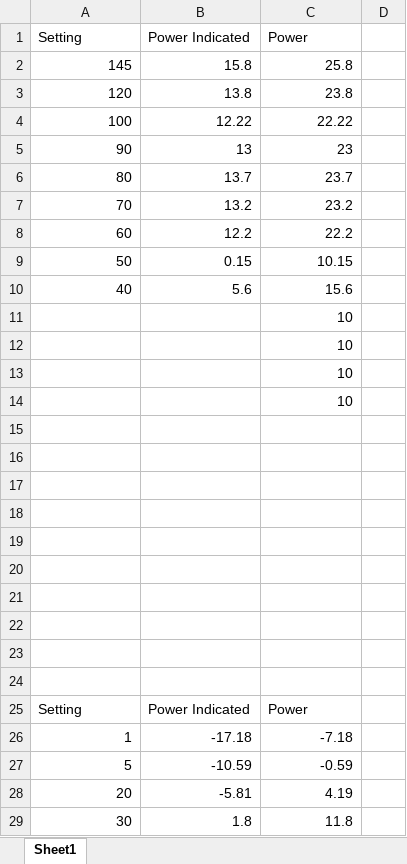
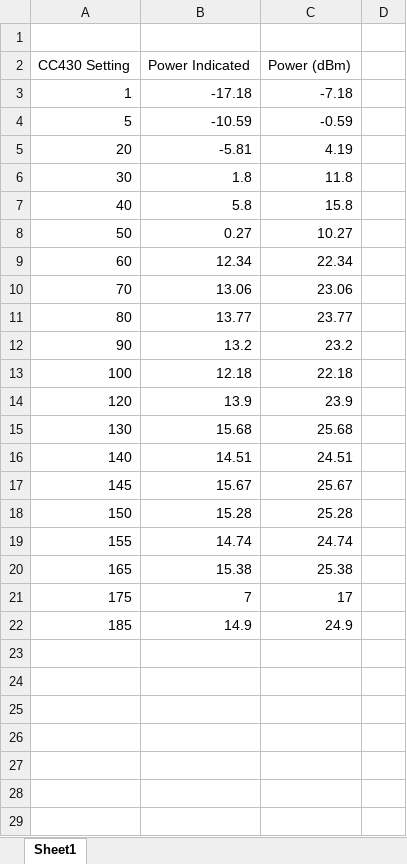
Before and after one commit to FaradayRF/FaradayRF-Hardware, an Excel workbook: EngineeringDocs/RF_Power_Test_RevB_11-19-2016.xlsx, sheet Sheet1, drawn as a sheet; only a part is shown; the shorter side is filled out with more unchanged rows; values as stored, in another font and other column widths than the file's, no borders; charts and pictures not drawn; removed rows and columns are numbered as before the commit, all else as after; the diff covers the shown part only; the diff names each change by its address in the sheet, - before the commit and + after, or states it on an @@ line.

```diff
--- a/EngineeringDocs/RF_Power_Test_RevB_11-19-2016.xlsx (sheet Sheet1)
+++ b/EngineeringDocs/RF_Power_Test_RevB_11-19-2016.xlsx (sheet Sheet1)
-row 1: Setting | Power Indicated | Power
-row 2: 145 | 15.8 | 25.8
-row 3: 120 | 13.8 | 23.8
-row 4: 100 | 12.22 | 22.22
-row 5: 90 | 13 | 23
-row 6: 80 | 13.7 | 23.7
-row 7: 70 | 13.2 | 23.2
-row 8: 60 | 12.2 | 22.2
-row 9: 50 | 0.15 | 10.15
-row 10: 40 | 5.6 | 15.6
-row 11:  |  | 10
-row 12:  |  | 10
-row 13:  |  | 10
-row 14:  |  | 10
-row 16: (empty)
-row 17: (empty)
-row 18: (empty)
-row 19: (empty)
-row 20: (empty)
-row 21: (empty)
-row 22: (empty)
-row 23: (empty)
-row 24: (empty)
-A2: Setting
+A2: CC430 Setting
-C2: Power
+C2: Power (dBm)
```
Also changed, not shown: 1 removed row elsewhere in this sheet, formulas that keep their value, charts or pictures, Kicad-Faraday/OutputFiles/Faraday-REVD(BOM).xlsx, Kicad-Faraday/OutputFiles/Faraday-all.xlsx, 29 other files.
